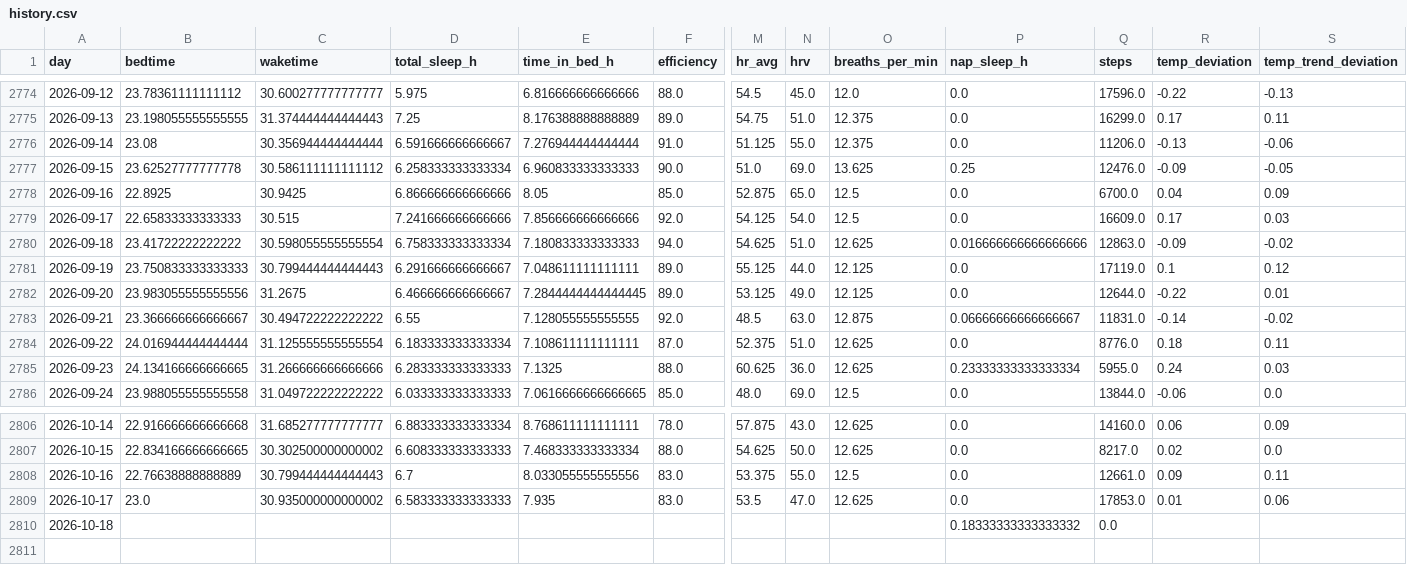
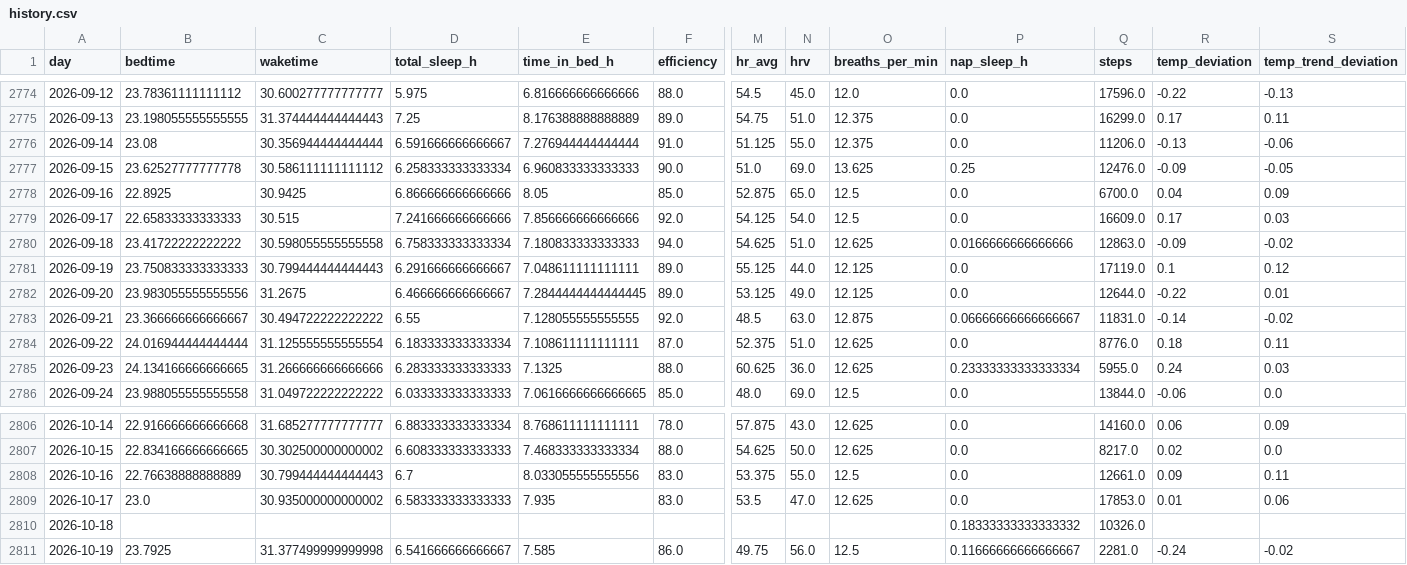
Before and after one commit to petedilworth/health-tracker, a CSV file: data/history.csv, drawn as a sheet; only a part is shown, gaps mark what is left out; rows hold the shown columns only; the diff names each change by its address in the sheet, - before the commit and + after, or states it on an @@ line.

```diff
--- a/data/history.csv
+++ b/data/history.csv
-C2780 (waketime): 30.598055555555554
+C2780 (waketime): 30.598055555555558
-P2780 (nap_sleep_h): 0.016666666666666666
+P2780 (nap_sleep_h): 0.0166666666666666
-Q2810 (steps): 0.0
+Q2810 (steps): 10326.0
+row 2811: 2026-10-19 | 23.7925 | 31.377499999999998 | 6.541666666666667 | 7.585 | 86.0 | 49.75 | 56.0 | 12.5 | 0.11666666666666667 | 2281.0 | -0.24 | -0.02
```
Also changed, not shown: 27 other files.
